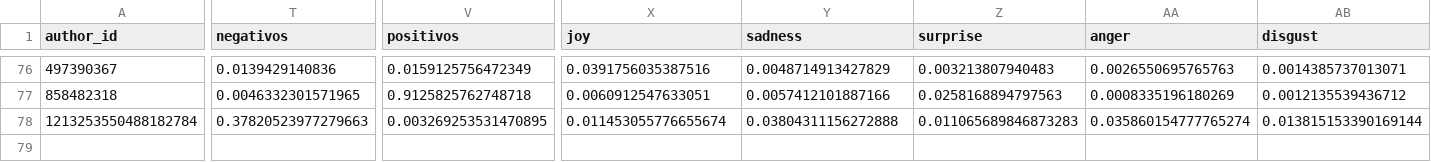
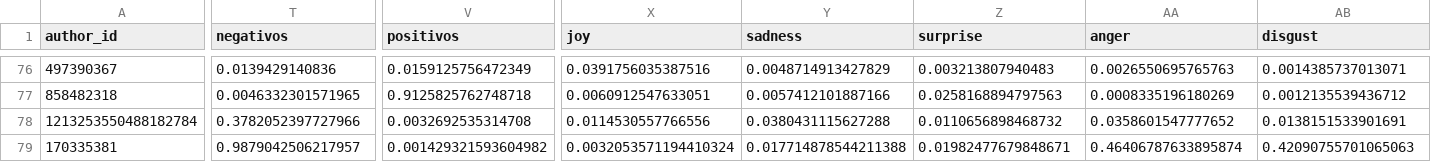
Before and after one commit to sebasur90/tweets_credicoop, a CSV file: tweets_historicos/tweets.csv, drawn as a sheet; only a part is shown, gaps mark what is left out; rows hold the shown columns only; the diff covers the shown part only; the diff names each change by its address in the sheet, - before the commit and + after, or states it on an @@ line.

Commit message:
actualizando twitts

```diff
--- a/tweets_historicos/tweets.csv
+++ b/tweets_historicos/tweets.csv
-T78 (negativos): 0.37820523977279663
+T78 (negativos): 0.3782052397727966
-V78 (positivos): 0.003269253531470895
+V78 (positivos): 0.0032692535314708
-X78 (joy): 0.011453055776655674
+X78 (joy): 0.0114530557766556
-Y78 (sadness): 0.03804311156272888
+Y78 (sadness): 0.0380431115627288
-Z78 (surprise): 0.011065689846873283
+Z78 (surprise): 0.0110656898468732
-AA78 (anger): 0.035860154777765274
+AA78 (anger): 0.0358601547777652
-AB78 (disgust): 0.013815153390169144
+AB78 (disgust): 0.0138151533901691
+row 79: 170335381 | 0.9879042506217957 | 0.001429321593604982 | 0.0032053571194410324 | 0.017714878544211388 | 0.01982477679848671 | 0.46406787633895874 | 0.42090755701065063
```
Also changed, not shown: 4 edited cells elsewhere in this file.
